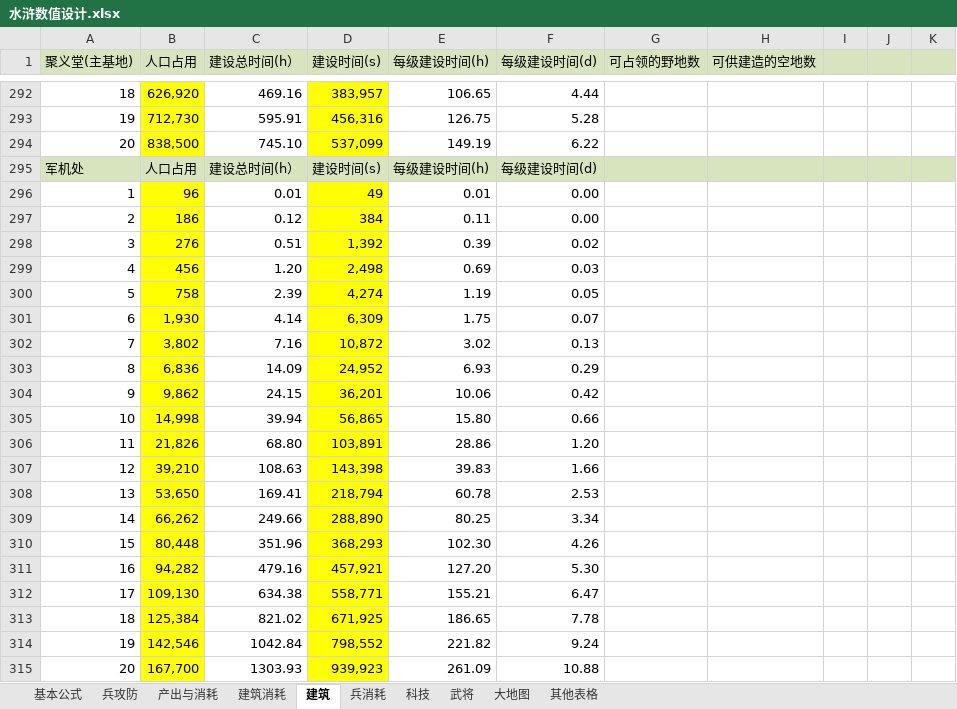
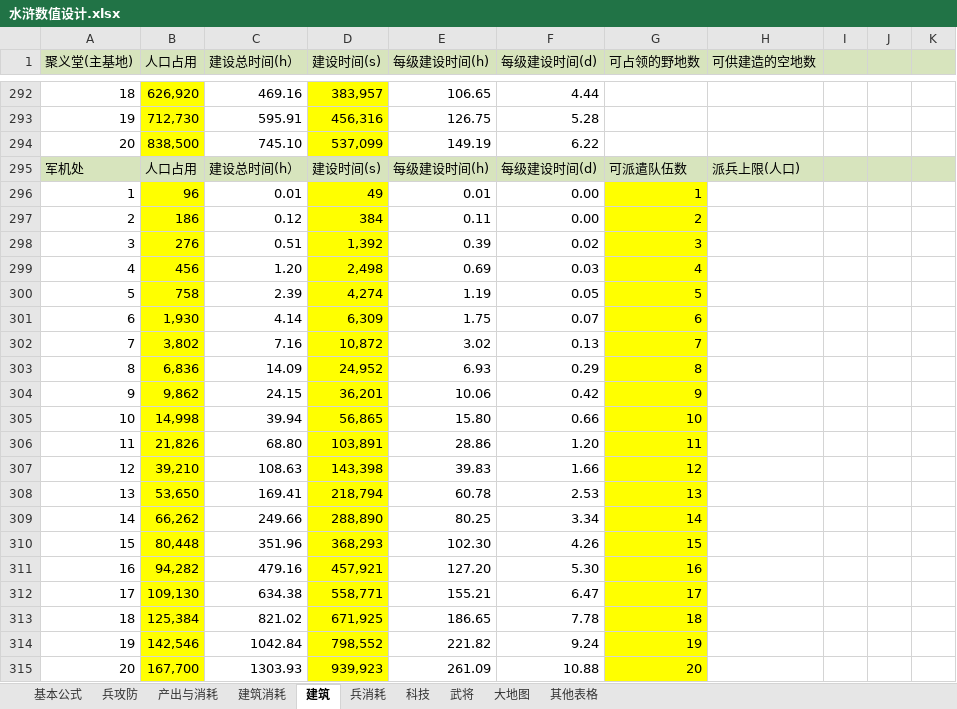
Before and after one commit to chuckeytang/seed_ex, an Excel workbook: 文稿/水浒数值设计.xlsx, sheet 建筑, drawn as a sheet; only a part is shown, gaps mark what is left out; values as stored, in another font and other column widths than the file's, no borders; the diff names each change by its address in the sheet, - before the commit and + after, or states it on an @@ line.

```diff
--- a/文稿/水浒数值设计.xlsx (sheet 建筑)
+++ b/文稿/水浒数值设计.xlsx (sheet 建筑)
-G295 (可占领的野地数): (empty)
+G295 (可占领的野地数): 可派遣队伍数
-H295 (可供建造的空地数): (empty)
+H295 (可供建造的空地数): 派兵上限(人口)
-G296 (可占领的野地数): (empty)
+G296 (可占领的野地数): 1
-G296:G315 fill: none
+G296:G315 fill: #FFFF00
-G297 (可占领的野地数): (empty)
+G297 (可占领的野地数): 2
-G298 (可占领的野地数): (empty)
+G298 (可占领的野地数): 3
-G299 (可占领的野地数): (empty)
+G299 (可占领的野地数): 4
-G300 (可占领的野地数): (empty)
+G300 (可占领的野地数): 5
-G301 (可占领的野地数): (empty)
+G301 (可占领的野地数): 6
-G302 (可占领的野地数): (empty)
+G302 (可占领的野地数): 7
-G303 (可占领的野地数): (empty)
+G303 (可占领的野地数): 8
-G304 (可占领的野地数): (empty)
+G304 (可占领的野地数): 9
-G305 (可占领的野地数): (empty)
+G305 (可占领的野地数): 10
-G306 (可占领的野地数): (empty)
+G306 (可占领的野地数): 11
-G307 (可占领的野地数): (empty)
+G307 (可占领的野地数): 12
-G308 (可占领的野地数): (empty)
+G308 (可占领的野地数): 13
-G309 (可占领的野地数): (empty)
+G309 (可占领的野地数): 14
-G310 (可占领的野地数): (empty)
+G310 (可占领的野地数): 15
-G311 (可占领的野地数): (empty)
+G311 (可占领的野地数): 16
-G312 (可占领的野地数): (empty)
+G312 (可占领的野地数): 17
-G313 (可占领的野地数): (empty)
+G313 (可占领的野地数): 18
-G314 (可占领的野地数): (empty)
+G314 (可占领的野地数): 19
-G315 (可占领的野地数): (empty)
+G315 (可占领的野地数): 20
```
Also changed, not shown: charts or pictures, 文稿/目前游戏可配置数值.xlsx.
